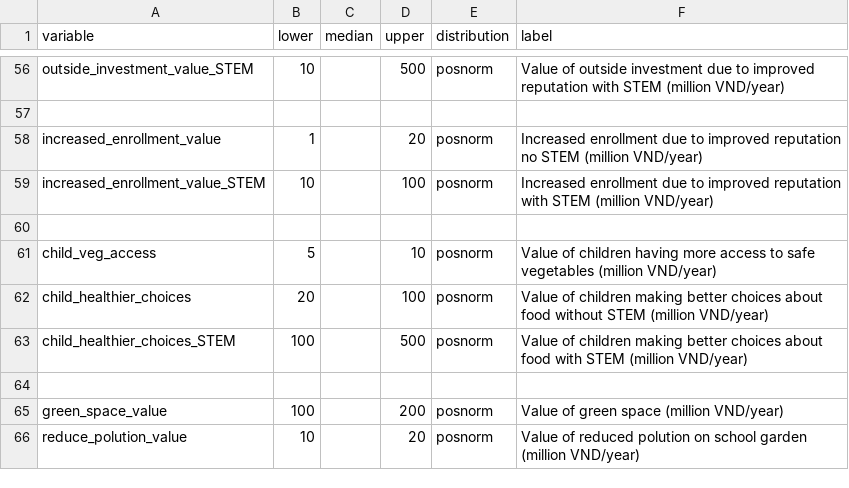
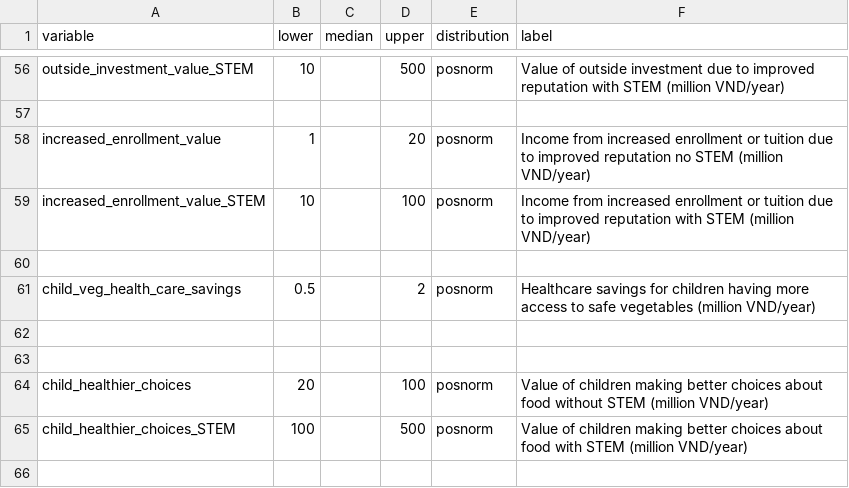
Before and after one commit to CWWhitney/nifam_codas_school_garden, a CSV file: inputs_school_garden.csv, drawn as a sheet; only a part is shown, gaps mark what is left out; the shorter side is filled out with more unchanged rows.

Commit message:
Remove child veg access value for more tangible questions

```diff
--- a/inputs_school_garden.csv
+++ b/inputs_school_garden.csv
@@ -57,6 +57,8 @@ outside_investment_value_STEM,10,,500,posnorm,Value of outside investment due to
 ,,,,,
-increased_enrollment_value,1,,20,posnorm,Increased enrollment due to improved reputation no STEM (million VND/year)
-increased_enrollment_value_STEM,10,,100,posnorm,Increased enrollment due to improved reputation with STEM (million VND/year)
+increased_enrollment_value,1,,20,posnorm,Income from increased enrollment or tuition due to improved reputation no STEM (million VND/year)
+increased_enrollment_value_STEM,10,,100,posnorm,Income from increased enrollment or tuition due to improved reputation with STEM (million VND/year)
 ,,,,,
-child_veg_access,5,,10,posnorm,Value of children having more access to safe vegetables (million VND/year)
+child_veg_health_care_savings,0.5,,2,posnorm,Healthcare savings for children having more access to safe vegetables (million VND/year)
+,,,,,
+,,,,,
 child_healthier_choices,20,,100,posnorm,Value of children making better choices about food without STEM (million VND/year)
```
